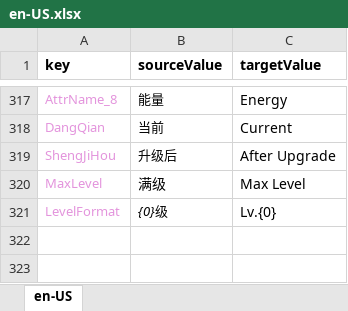
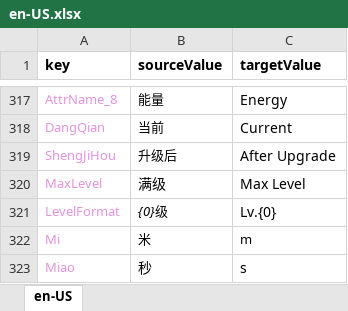
Before and after one commit to 544898458/cocos-creator38-demo, an Excel workbook: assets/翻译/en-US.xlsx, sheet en-US, drawn as a sheet; only a part is shown, gaps mark what is left out; values as stored, in another font and other column widths than the file's, no borders; the diff names each change by its address in the sheet, - before the commit and + after, or states it on an @@ line.

```diff
--- a/assets/翻译/en-US.xlsx (sheet en-US)
+++ b/assets/翻译/en-US.xlsx (sheet en-US)
+row 322: Mi | 米 | m
+row 323: Miao | 秒 | s
```
Also changed, not shown: assets/翻译/zh-Hans-CN.xlsx, 5 other files.
